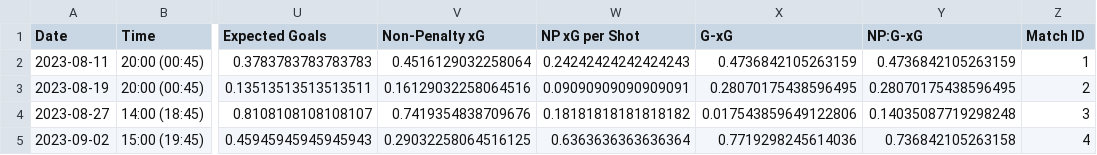
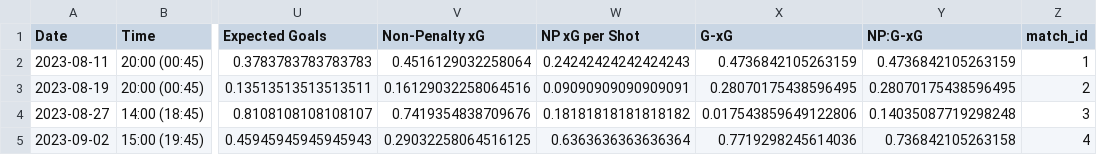
Before and after one commit to CrystalKhadka/expectedGoalsPrediction, a CSV file: data/normalized_data/man_city_shots_normalized_with_match_id.csv, drawn as a sheet; only a part is shown, gaps mark what is left out; the diff names each change by its address in the sheet, - before the commit and + after, or states it on an @@ line.

```diff
--- a/data/normalized_data/man_city_shots_normalized_with_match_id.csv
+++ b/data/normalized_data/man_city_shots_normalized_with_match_id.csv
-Z1: Match ID
+Z1: match_id
```
Also changed, not shown: 5 other files.
